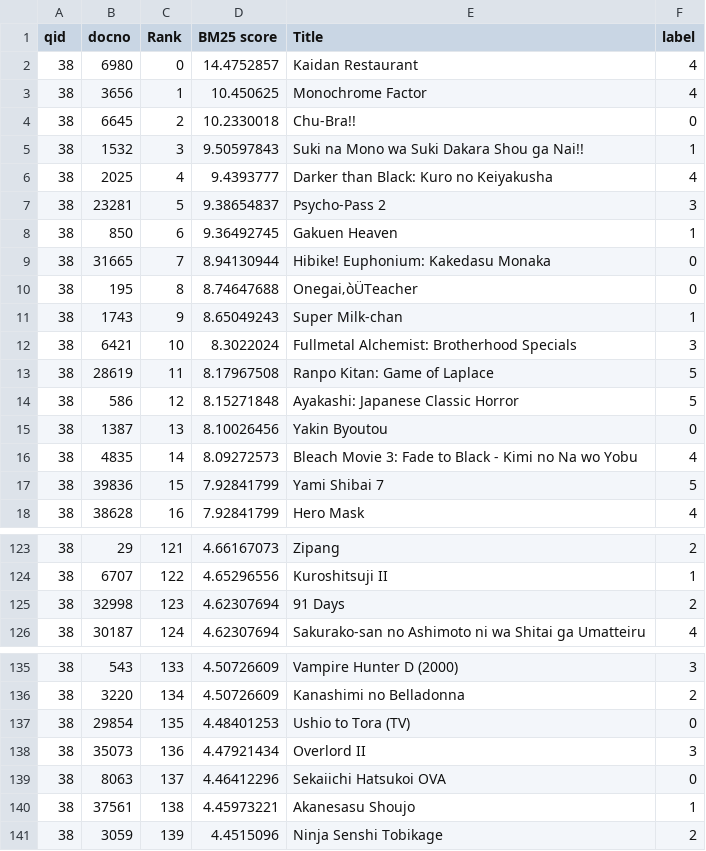
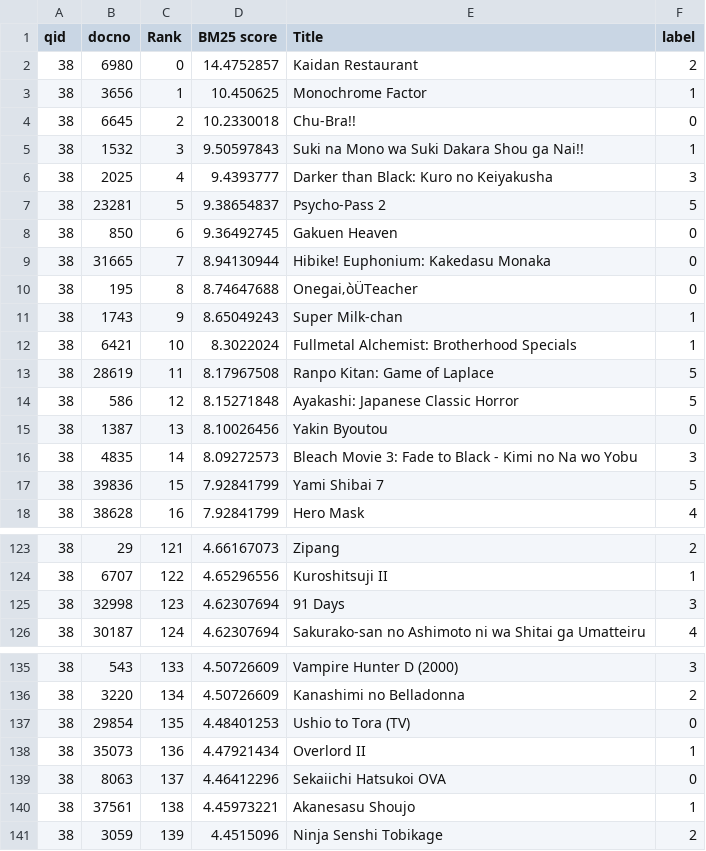
Before and after one commit to OkabeRintarouBeta/Anime-Search-Engine, a CSV file: system_rating/rated1-20/query38.csv, drawn as a sheet; only a part is shown, gaps mark what is left out; the diff covers the shown part only.

```diff
--- a/system_rating/rated1-20/query38.csv
+++ b/system_rating/rated1-20/query38.csv
@@ -1,9 +1,9 @@
 qid,docno,Rank,BM25 score,Title,label
-38,6980,0,14.4752857,Kaidan Restaurant,4
-38,3656,1,10.450625,Monochrome Factor,4
+38,6980,0,14.4752857,Kaidan Restaurant,2
+38,3656,1,10.450625,Monochrome Factor,1
 38,6645,2,10.2330018,Chu-Bra!!,0
 38,1532,3,9.50597843,Suki na Mono wa Suki Dakara Shou ga Nai!!,1
-38,2025,4,9.4393777,Darker than Black: Kuro no Keiyakusha,4
-38,23281,5,9.38654837,Psycho-Pass 2,3
-38,850,6,9.36492745,Gakuen Heaven,1
+38,2025,4,9.4393777,Darker than Black: Kuro no Keiyakusha,3
+38,23281,5,9.38654837,Psycho-Pass 2,5
+38,850,6,9.36492745,Gakuen Heaven,0
 38,31665,7,8.94130944,Hibike! Euphonium: Kakedasu Monaka,0
@@ -11,3 +11,3 @@ qid,docno,Rank,BM25 score,Title,label
 38,1743,9,8.65049243,Super Milk-chan,1
-38,6421,10,8.3022024,Fullmetal Alchemist: Brotherhood Specials,3
+38,6421,10,8.3022024,Fullmetal Alchemist: Brotherhood Specials,1
 38,28619,11,8.17967508,Ranpo Kitan: Game of Laplace,5
@@ -15,3 +15,3 @@ qid,docno,Rank,BM25 score,Title,label
 38,1387,13,8.10026456,Yakin Byoutou,0
-38,4835,14,8.09272573,Bleach Movie 3: Fade to Black - Kimi no Na wo Yobu,4
+38,4835,14,8.09272573,Bleach Movie 3: Fade to Black - Kimi no Na wo Yobu,3
 38,39836,15,7.92841799,Yami Shibai 7,5
@@ -124,3 +124,3 @@ qid,docno,Rank,BM25 score,Title,label
 38,6707,122,4.65296556,Kuroshitsuji II,1
-38,32998,123,4.62307694,91 Days,2
+38,32998,123,4.62307694,91 Days,3
 38,30187,124,4.62307694,Sakurako-san no Ashimoto ni wa Shitai ga Umatteiru,4
@@ -137,3 +137,3 @@ qid,docno,Rank,BM25 score,Title,label
 38,29854,135,4.48401253,Ushio to Tora (TV),0
-38,35073,136,4.47921434,Overlord II,3
+38,35073,136,4.47921434,Overlord II,1
 38,8063,137,4.46412296,Sekaiichi Hatsukoi OVA,0
```
Also changed, not shown: 7 added rows and 5 edited cells elsewhere in this file, system_rating/rated1-20/query31.csv, system_rating/rated1-20/query37.csv, 2 other files.
